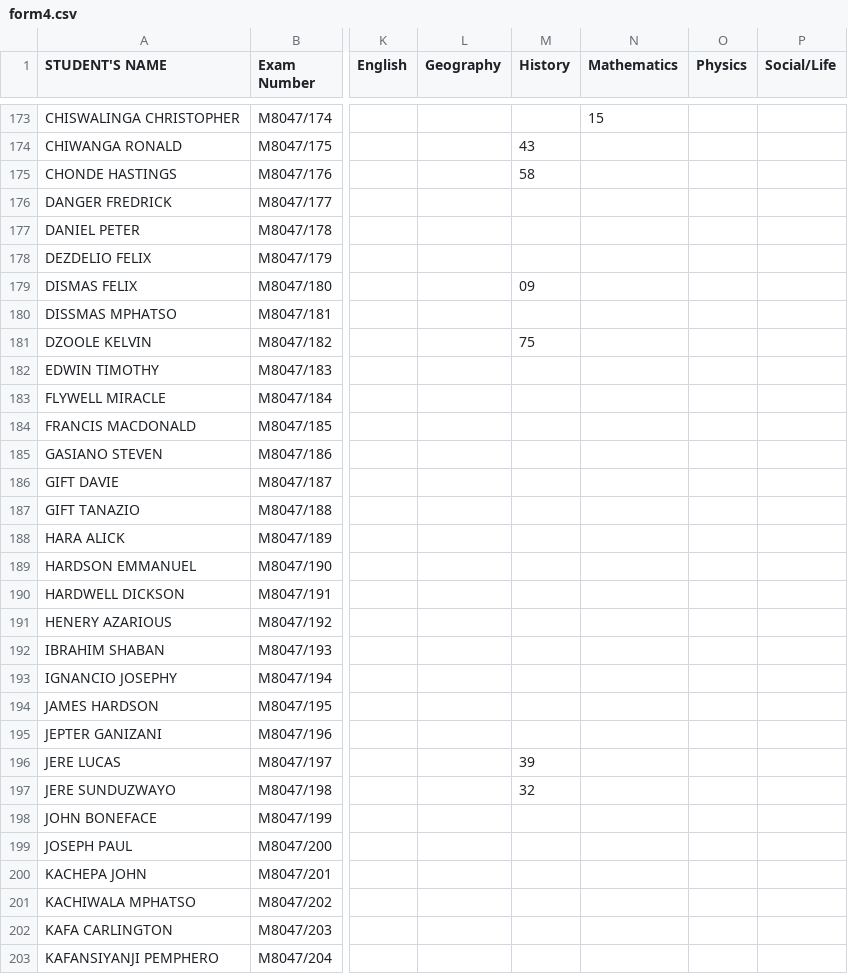
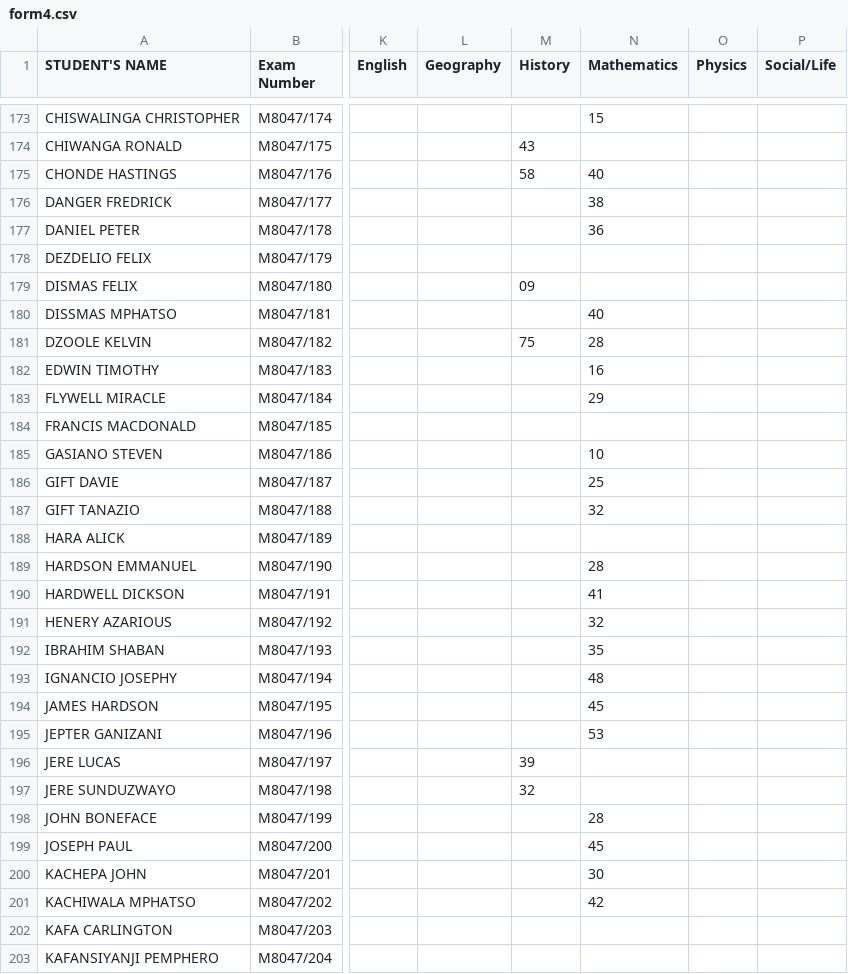
Before and after one commit to magawass/m1, a CSV file: form4.csv, drawn as a sheet; only a part is shown, gaps mark what is left out; the diff names each change by its address in the sheet, - before the commit and + after, or states it on an @@ line.

Commit message:
Update: form4 - Mathematics (4/28/2026, 2:27:39 PM)

```diff
--- a/form4.csv
+++ b/form4.csv
-N175 (Mathematics): (empty)
+N175 (Mathematics): 40
-N176 (Mathematics): (empty)
+N176 (Mathematics): 38
-N177 (Mathematics): (empty)
+N177 (Mathematics): 36
-N180 (Mathematics): (empty)
+N180 (Mathematics): 40
-N181 (Mathematics): (empty)
+N181 (Mathematics): 28
-N182 (Mathematics): (empty)
+N182 (Mathematics): 16
-N183 (Mathematics): (empty)
+N183 (Mathematics): 29
-N185 (Mathematics): (empty)
+N185 (Mathematics): 10
-N186 (Mathematics): (empty)
+N186 (Mathematics): 25
-N187 (Mathematics): (empty)
+N187 (Mathematics): 32
-N189 (Mathematics): (empty)
+N189 (Mathematics): 28
-N190 (Mathematics): (empty)
+N190 (Mathematics): 41
-N191 (Mathematics): (empty)
+N191 (Mathematics): 32
-N192 (Mathematics): (empty)
+N192 (Mathematics): 35
-N193 (Mathematics): (empty)
+N193 (Mathematics): 48
-N194 (Mathematics): (empty)
+N194 (Mathematics): 45
-N195 (Mathematics): (empty)
+N195 (Mathematics): 53
-N198 (Mathematics): (empty)
+N198 (Mathematics): 28
-N199 (Mathematics): (empty)
+N199 (Mathematics): 45
-N200 (Mathematics): (empty)
+N200 (Mathematics): 30
-N201 (Mathematics): (empty)
+N201 (Mathematics): 42
```
